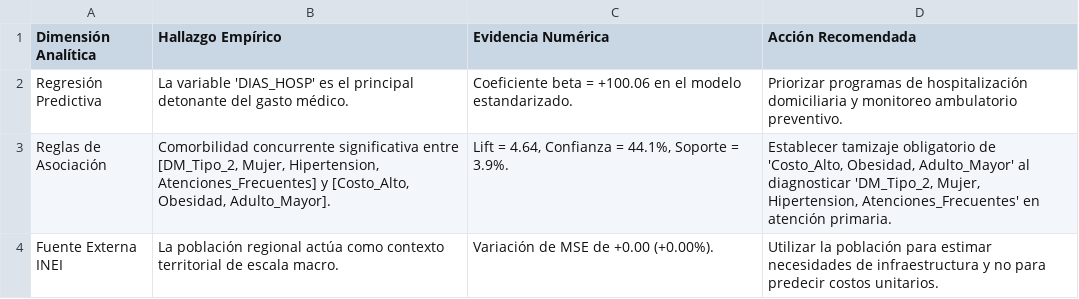
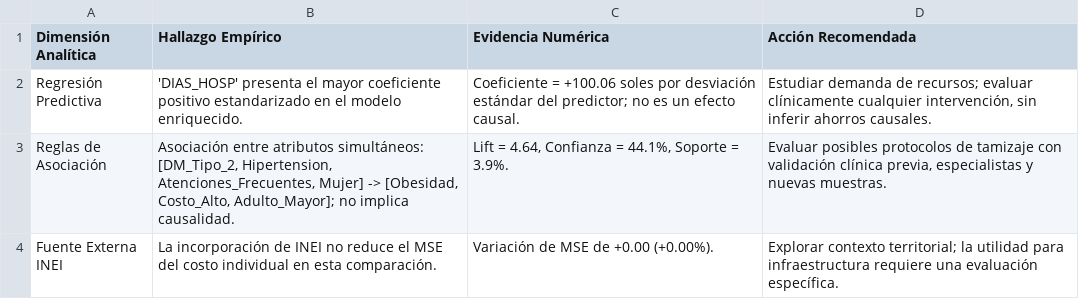
Before and after one commit to OutFerz/mineros, a CSV file: salidas/resumen_inferencia_acciones.csv, drawn as a sheet.

Commit message:
Precisa mensajes de regresion y recomendaciones sin afirmaciones causales

```diff
--- a/salidas/resumen_inferencia_acciones.csv
+++ b/salidas/resumen_inferencia_acciones.csv
@@ -1,4 +1,4 @@
 Dimensión Analítica,Hallazgo Empírico,Evidencia Numérica,Acción Recomendada
-Regresión Predictiva,La variable 'DIAS_HOSP' es el principal detonante del gasto médico.,Coeficiente beta = +100.06 en el modelo estandarizado.,Priorizar programas de hospitalización domiciliaria y monitoreo ambulatorio preventivo.
-Reglas de Asociación,"Comorbilidad concurrente significativa entre [DM_Tipo_2, Mujer, Hipertension, Atenciones_Frecuentes] y [Costo_Alto, Obesidad, Adulto_Mayor].","Lift = 4.64, Confianza = 44.1%, Soporte = 3.9%.","Establecer tamizaje obligatorio de 'Costo_Alto, Obesidad, Adulto_Mayor' al diagnosticar 'DM_Tipo_2, Mujer, Hipertension, Atenciones_Frecuentes' en atención primaria."
-Fuente Externa INEI,La población regional actúa como contexto territorial de escala macro.,Variación de MSE de +0.00 (+0.00%).,Utilizar la población para estimar necesidades de infraestructura y no para predecir costos unitarios.
+Regresión Predictiva,'DIAS_HOSP' presenta el mayor coeficiente positivo estandarizado en el modelo enriquecido.,Coeficiente = +100.06 soles por desviación estándar del predictor; no es un efecto causal.,"Estudiar demanda de recursos; evaluar clínicamente cualquier intervención, sin inferir ahorros causales."
+Reglas de Asociación,"Asociación entre atributos simultáneos: [DM_Tipo_2, Hipertension, Atenciones_Frecuentes, Mujer] -> [Obesidad, Costo_Alto, Adulto_Mayor]; no implica causalidad.","Lift = 4.64, Confianza = 44.1%, Soporte = 3.9%.","Evaluar posibles protocolos de tamizaje con validación clínica previa, especialistas y nuevas muestras."
+Fuente Externa INEI,La incorporación de INEI no reduce el MSE del costo individual en esta comparación.,Variación de MSE de +0.00 (+0.00%).,Explorar contexto territorial; la utilidad para infraestructura requiere una evaluación específica.
```
Also changed, not shown: 1 other file.
